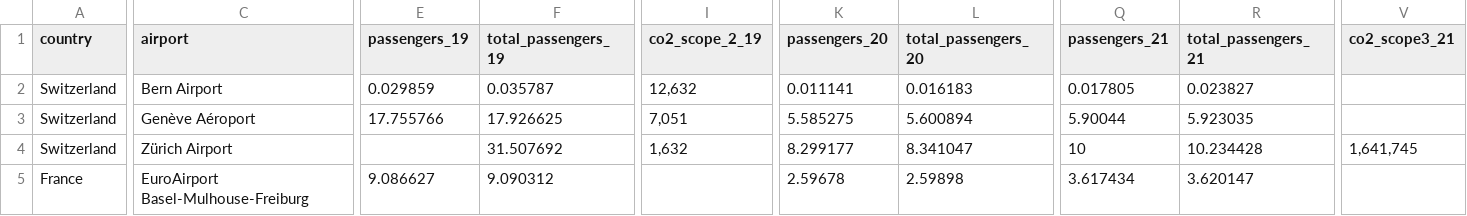
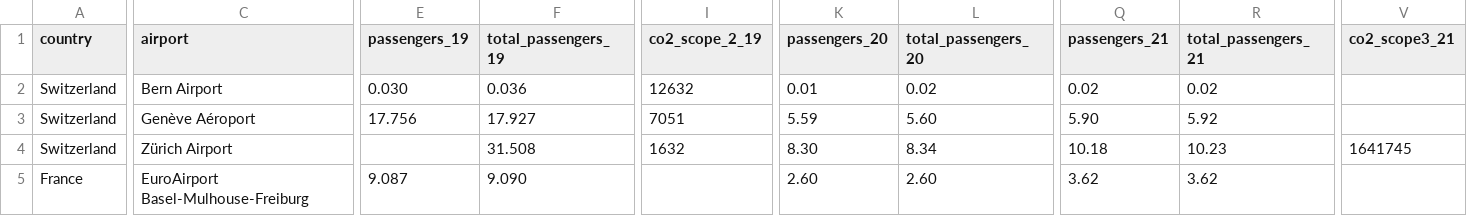
Before and after one commit to GuillaumeR16/Logistics_project, a CSV file: eu_airports - data.csv, drawn as a sheet; only a part is shown, gaps mark what is left out; the diff covers the shown part only; the diff names each change by its address in the sheet, - before the commit and + after, or states it on an @@ line.

Commit message:
Add files via upload

```diff
--- a/eu_airports - data.csv
+++ b/eu_airports - data.csv
-E2 (passengers_19): 0.029859
+E2 (passengers_19): 0.030
-F2 (total_passengers_19): 0.035787
+F2 (total_passengers_19): 0.036
-I2 (co2_scope_2_19): 12,632
+I2 (co2_scope_2_19): 12632
-K2 (passengers_20): 0.011141
+K2 (passengers_20): 0.01
-L2 (total_passengers_20): 0.016183
+L2 (total_passengers_20): 0.02
-Q2 (passengers_21): 0.017805
+Q2 (passengers_21): 0.02
-R2 (total_passengers_21): 0.023827
+R2 (total_passengers_21): 0.02
-E3 (passengers_19): 17.755766
+E3 (passengers_19): 17.756
-F3 (total_passengers_19): 17.926625
+F3 (total_passengers_19): 17.927
-I3 (co2_scope_2_19): 7,051
+I3 (co2_scope_2_19): 7051
-K3 (passengers_20): 5.585275
+K3 (passengers_20): 5.59
-L3 (total_passengers_20): 5.600894
+L3 (total_passengers_20): 5.60
-Q3 (passengers_21): 5.90044
+Q3 (passengers_21): 5.90
-R3 (total_passengers_21): 5.923035
+R3 (total_passengers_21): 5.92
-F4 (total_passengers_19): 31.507692
+F4 (total_passengers_19): 31.508
-I4 (co2_scope_2_19): 1,632
+I4 (co2_scope_2_19): 1632
-K4 (passengers_20): 8.299177
+K4 (passengers_20): 8.30
-L4 (total_passengers_20): 8.341047
+L4 (total_passengers_20): 8.34
-Q4 (passengers_21): 10
+Q4 (passengers_21): 10.18
-R4 (total_passengers_21): 10.234428
+R4 (total_passengers_21): 10.23
-V4 (co2_scope3_21): 1,641,745
+V4 (co2_scope3_21): 1641745
-E5 (passengers_19): 9.086627
+E5 (passengers_19): 9.087
-F5 (total_passengers_19): 9.090312
+F5 (total_passengers_19): 9.090
-K5 (passengers_20): 2.59678
+K5 (passengers_20): 2.60
-L5 (total_passengers_20): 2.59898
+L5 (total_passengers_20): 2.60
-Q5 (passengers_21): 3.617434
+Q5 (passengers_21): 3.62
-R5 (total_passengers_21): 3.620147
+R5 (total_passengers_21): 3.62
```
Also changed, not shown: 99 edited cells elsewhere in this file.
